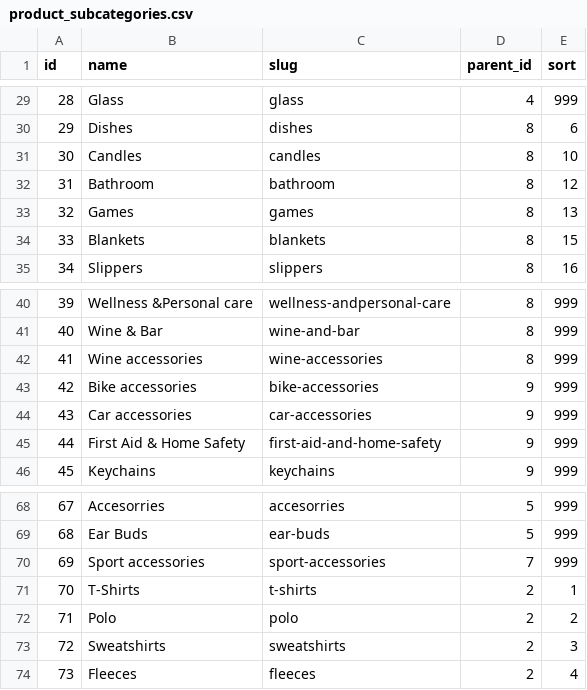
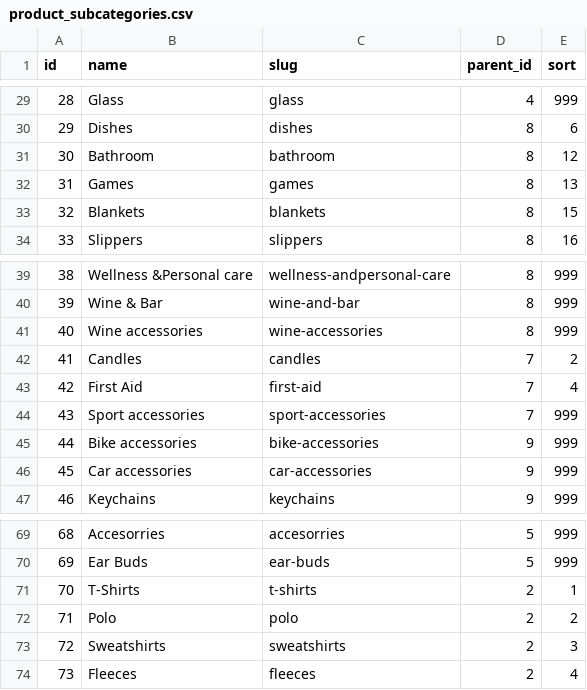
Before and after one commit to sproutogroup/brandably-db-seeder-remote, a CSV file: output/product_subcategories.csv, drawn as a sheet; only a part is shown, gaps mark what is left out; removed rows and columns are numbered as before the commit, all else as after; the diff names each change by its address in the sheet, - before the commit and + after, or states it on an @@ line.

```diff
--- a/output/product_subcategories.csv
+++ b/output/product_subcategories.csv
-row 31: 30 | Candles | candles | 8 | 10
@@ column A (id) renumbered between rows 31 and 70 @@
+row 42: 41 | Candles | candles | 7 | 2
+row 43: 42 | First Aid | first-aid | 7 | 4
@@ row 70 moved to row 44: 43 @@
-row 45: 44 | First Aid & Home Safety | first-aid-and-home-safety | 9 | 999
```
Also changed, not shown: output/product_brands.csv, output/product_variants.csv, 3 other files.
